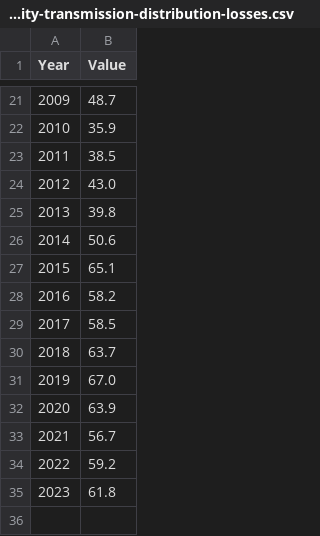
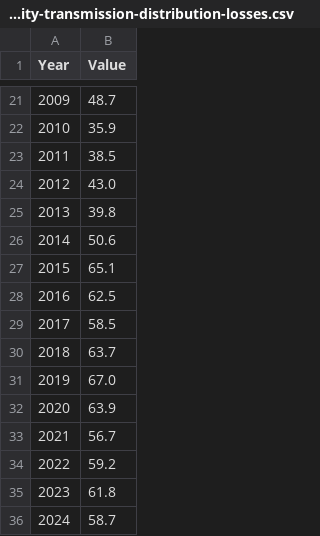
Before and after one commit to enlilcenter/iraq-data-hub, a CSV file: data/iraq-electricity-transmission-distribution-losses.csv, drawn as a sheet; only a part is shown, gaps mark what is left out.

```diff
--- a/data/iraq-electricity-transmission-distribution-losses.csv
+++ b/data/iraq-electricity-transmission-distribution-losses.csv
@@ -27,3 +27,3 @@ Year,Value
 2015,65.1
-2016,58.2
+2016,62.5
 2017,58.5
@@ -35 +35,2 @@ Year,Value
 2023,61.8
+2024,58.7
```
Also changed, not shown: data/iraq-agricultural-land-share.csv, data/iraq-cereal-yield-kg-per-hectare.csv, 18 other files.
